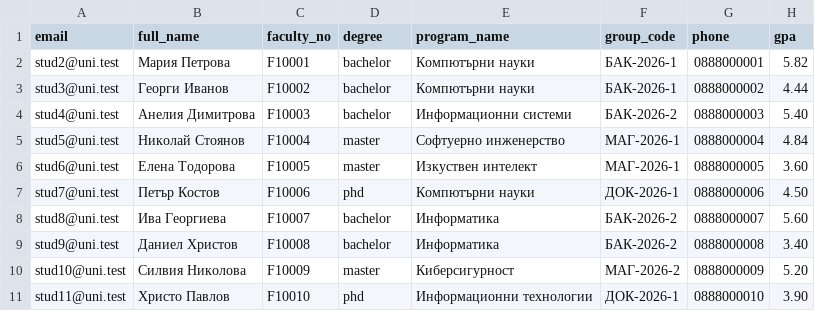
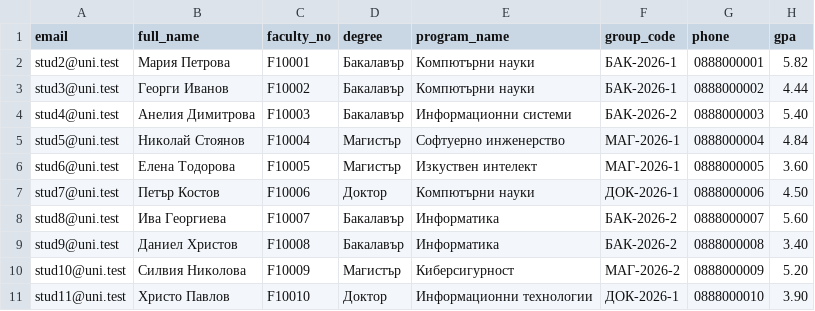
Before and after one commit to Milena-Radeva/Web-project, a CSV file: graduation/student_import.csv, drawn as a sheet.

```diff
--- a/graduation/student_import.csv
+++ b/graduation/student_import.csv
@@ -1,11 +1,11 @@
 email,full_name,faculty_no,degree,program_name,group_code,phone,gpa
-stud2@uni.test,Мария Петрова,F10001,bachelor,Компютърни науки,БАК-2026-1,0888000001,5.82
-stud3@uni.test,Георги Иванов,F10002,bachelor,Компютърни науки,БАК-2026-1,0888000002,4.44
-stud4@uni.test,Анелия Димитрова,F10003,bachelor,Информационни системи,БАК-2026-2,0888000003,5.40
-stud5@uni.test,Николай Стоянов,F10004,master,Софтуерно инженерство,МАГ-2026-1,0888000004,4.84
-stud6@uni.test,Елена Тодорова,F10005,master,Изкуствен интелект,МАГ-2026-1,0888000005,3.60
-stud7@uni.test,Петър Костов,F10006,phd,Компютърни науки,ДОК-2026-1,0888000006,4.50
-stud8@uni.test,Ива Георгиева,F10007,bachelor,Информатика,БАК-2026-2,0888000007,5.60
-stud9@uni.test,Даниел Христов,F10008,bachelor,Информатика,БАК-2026-2,0888000008,3.40
-stud10@uni.test,Силвия Николова,F10009,master,Киберсигурност,МАГ-2026-2,0888000009,5.20
-stud11@uni.test,Христо Павлов,F10010,phd,Информационни технологии,ДОК-2026-1,0888000010,3.90
+stud2@uni.test,Мария Петрова,F10001,Бакалавър,Компютърни науки,БАК-2026-1,0888000001,5.82
+stud3@uni.test,Георги Иванов,F10002,Бакалавър,Компютърни науки,БАК-2026-1,0888000002,4.44
+stud4@uni.test,Анелия Димитрова,F10003,Бакалавър,Информационни системи,БАК-2026-2,0888000003,5.40
+stud5@uni.test,Николай Стоянов,F10004,Магистър,Софтуерно инженерство,МАГ-2026-1,0888000004,4.84
+stud6@uni.test,Елена Тодорова,F10005,Магистър,Изкуствен интелект,МАГ-2026-1,0888000005,3.60
+stud7@uni.test,Петър Костов,F10006,Доктор,Компютърни науки,ДОК-2026-1,0888000006,4.50
+stud8@uni.test,Ива Георгиева,F10007,Бакалавър,Информатика,БАК-2026-2,0888000007,5.60
+stud9@uni.test,Даниел Христов,F10008,Бакалавър,Информатика,БАК-2026-2,0888000008,3.40
+stud10@uni.test,Силвия Николова,F10009,Магистър,Киберсигурност,МАГ-2026-2,0888000009,5.20
+stud11@uni.test,Христо Павлов,F10010,Доктор,Информационни технологии,ДОК-2026-1,0888000010,3.90
```
Also changed, not shown: 19 other files.
